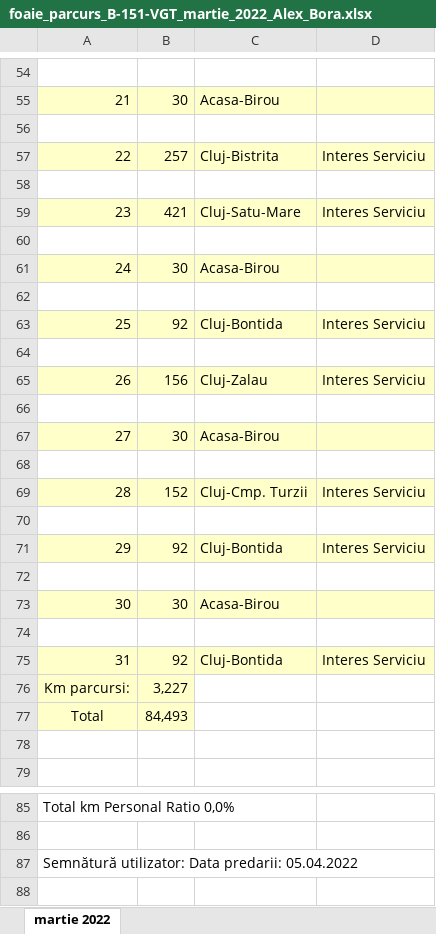
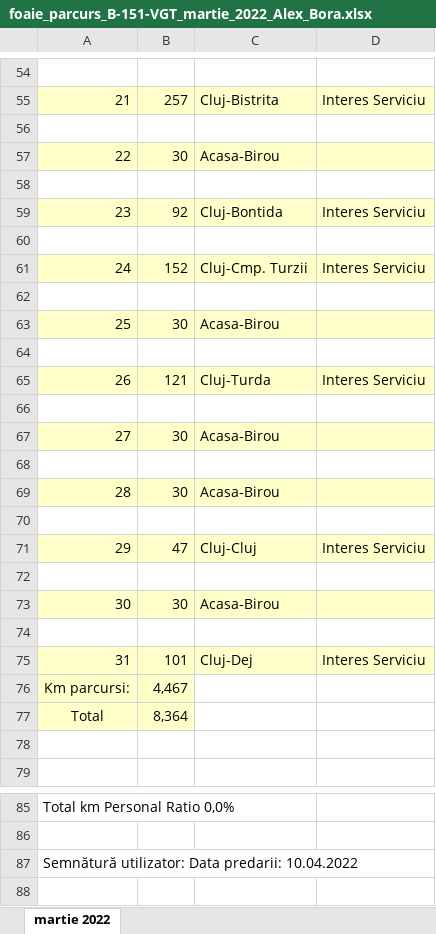
Before and after one commit to alexbora/parcurs, an Excel workbook: foaie_parcurs_B-151-VGT_martie_2022_Alex_Bora.xlsx, sheet martie 2022, drawn as a sheet; only a part is shown, gaps mark what is left out; values as stored, in another font and other column widths than the file's, no borders; charts and pictures not drawn; removed rows and columns are numbered as before the commit, all else as after; the diff covers the shown part only; the diff names each change by its address in the sheet, - before the commit and + after, or states it on an @@ line.

```diff
--- a/foaie_parcurs_B-151-VGT_martie_2022_Alex_Bora.xlsx (sheet martie 2022)
+++ b/foaie_parcurs_B-151-VGT_martie_2022_Alex_Bora.xlsx (sheet martie 2022)
-B55: 30
+B55: 257
-C55: Acasa-Birou
+C55: Cluj-Bistrita
-D55: (empty)
+D55: Interes Serviciu
-B57: 257
+B57: 30
-C57: Cluj-Bistrita
+C57: Acasa-Birou
-D57: Interes Serviciu
+D57: (empty)
-B59: 421
+B59: 92
-C59: Cluj-Satu-Mare
+C59: Cluj-Bontida
-row 61: 24 | 30 | Acasa-Birou
+row 61: 24 | 152 | Cluj-Cmp. Turzii | Interes Serviciu
-row 63: 25 | 92 | Cluj-Bontida | Interes Serviciu
+row 63: 25 | 30 | Acasa-Birou
-B65: 156
+B65: 121
-C65: Cluj-Zalau
+C65: Cluj-Turda
-row 69: 28 | 152 | Cluj-Cmp. Turzii | Interes Serviciu
+row 69: 28 | 30 | Acasa-Birou
-B71: 92
+B71: 47
-C71: Cluj-Bontida
+C71: Cluj-Cluj
-B75: 92
+B75: 101
-C75: Cluj-Bontida
+C75: Cluj-Dej
-B76: 3,227
+B76: 4,467
-B77: 84,493
+B77: 8,364
-A87: …Data predarii: 05.04.2022
+A87: …Data predarii: 10.04.2022
```
Also changed, not shown: 8 added rows, 8 removed rows and 18 edited cells elsewhere in this sheet, 3 other files.
